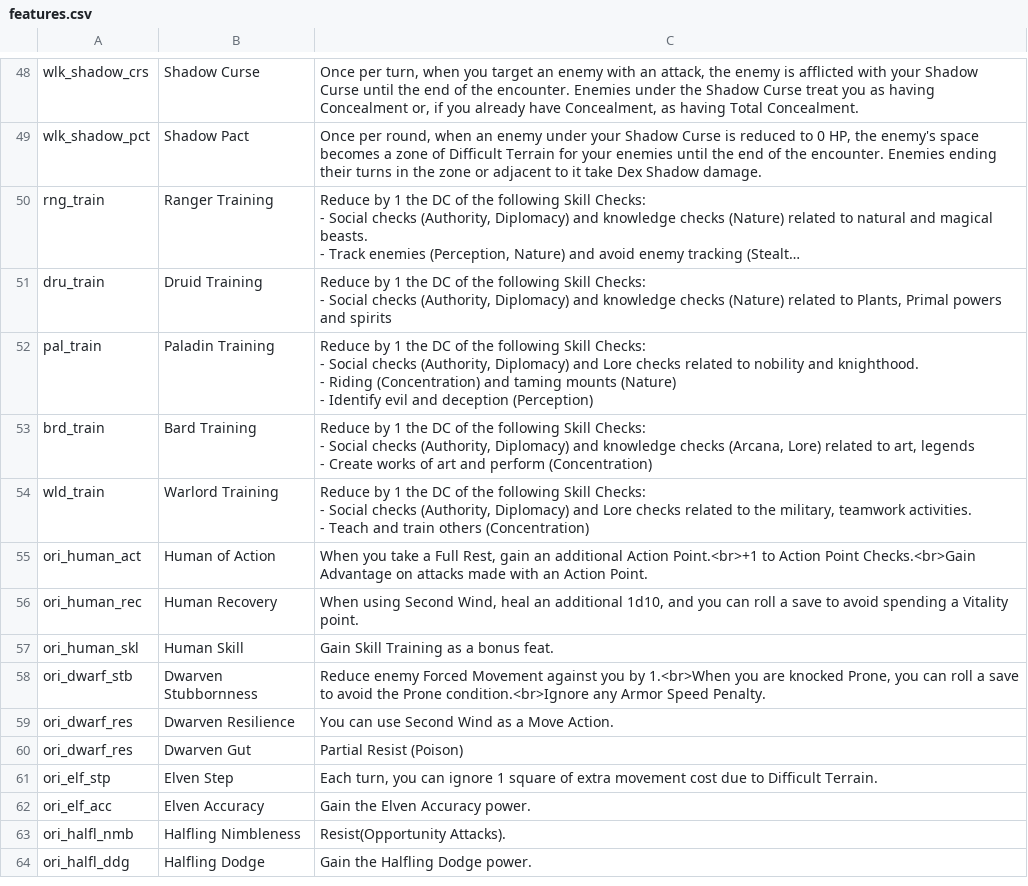
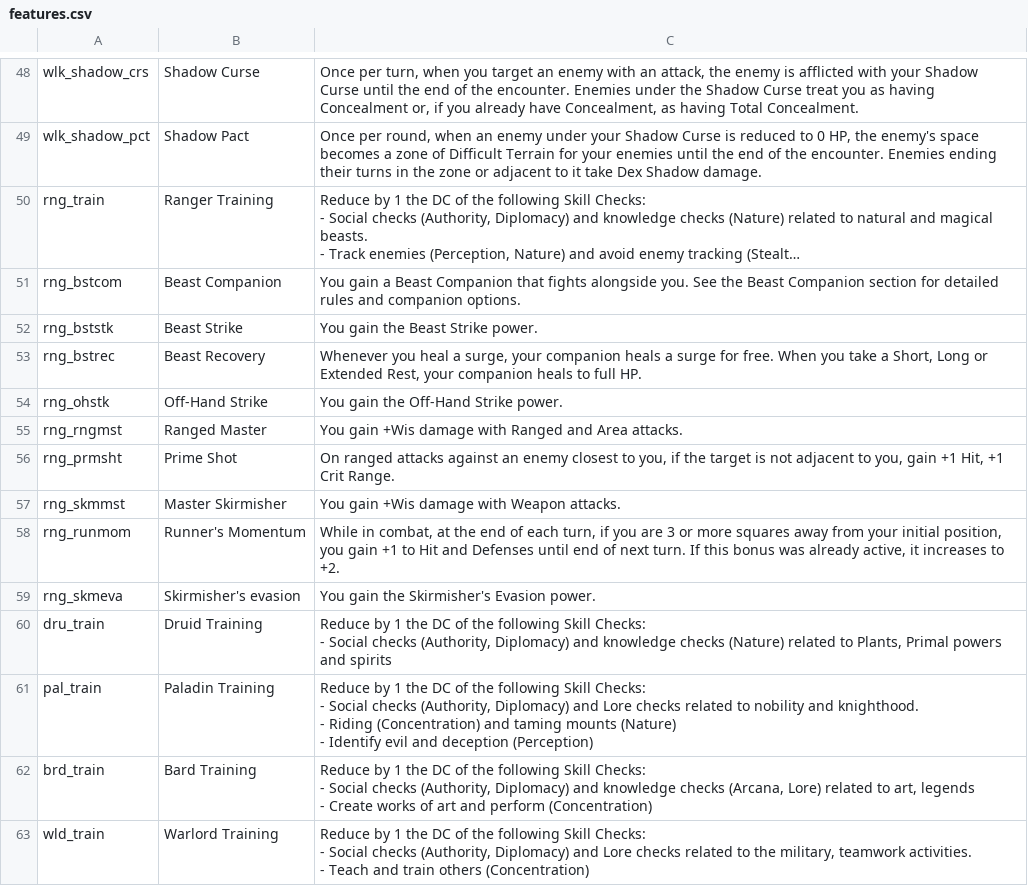
Before and after one commit to capelastegui/sfrpg, a CSV file: inst/raw/character_creation/features.csv, drawn as a sheet; only a part is shown, gaps mark what is left out; the shorter side is filled out with more unchanged rows; long unchanged cells end in …; the diff names each change by its address in the sheet, - before the commit and + after, or states it on an @@ line.

Commit message:
feature #134; New Class Builds - Ranger

```diff
--- a/inst/raw/character_creation/features.csv
+++ b/inst/raw/character_creation/features.csv
+row 51: rng_bstcom | Beast Companion | You gain a Beast Companion that fights alongside you. See the Beast Companion section for detailed rules and companion options.
+row 52: rng_bststk | Beast Strike | You gain the Beast Strike power.
+row 53: rng_bstrec | Beast Recovery | Whenever you heal a surge, your companion heals a surge for free. When you take a Short, Long or Extended Rest, your companion heals to full HP.
+row 54: rng_ohstk | Off-Hand Strike | You gain the Off-Hand Strike power.
+row 55: rng_rngmst | Ranged Master | You gain +Wis damage with Ranged and Area attacks.
+row 56: rng_prmsht | Prime Shot | On ranged attacks against an enemy closest to you, if the target is not adjacent to you, gain +1 Hit, +1 Crit Range.
+row 57: rng_skmmst | Master Skirmisher | You gain +Wis damage with Weapon attacks.
+row 58: rng_runmom | Runner's Momentum | While in combat, at the end of each turn, if you are 3 or more squares away from your initial position, you gain +1 to Hit and Defenses until end of next turn. If this bonus was already active, it increases to +2.
+row 59: rng_skmeva | Skirmisher's evasion | You gain the Skirmisher's Evasion power.
```
Also changed, not shown: inst/raw/character_creation/build.csv, inst/raw/character_creation/class_stats.csv, 27 other files.
